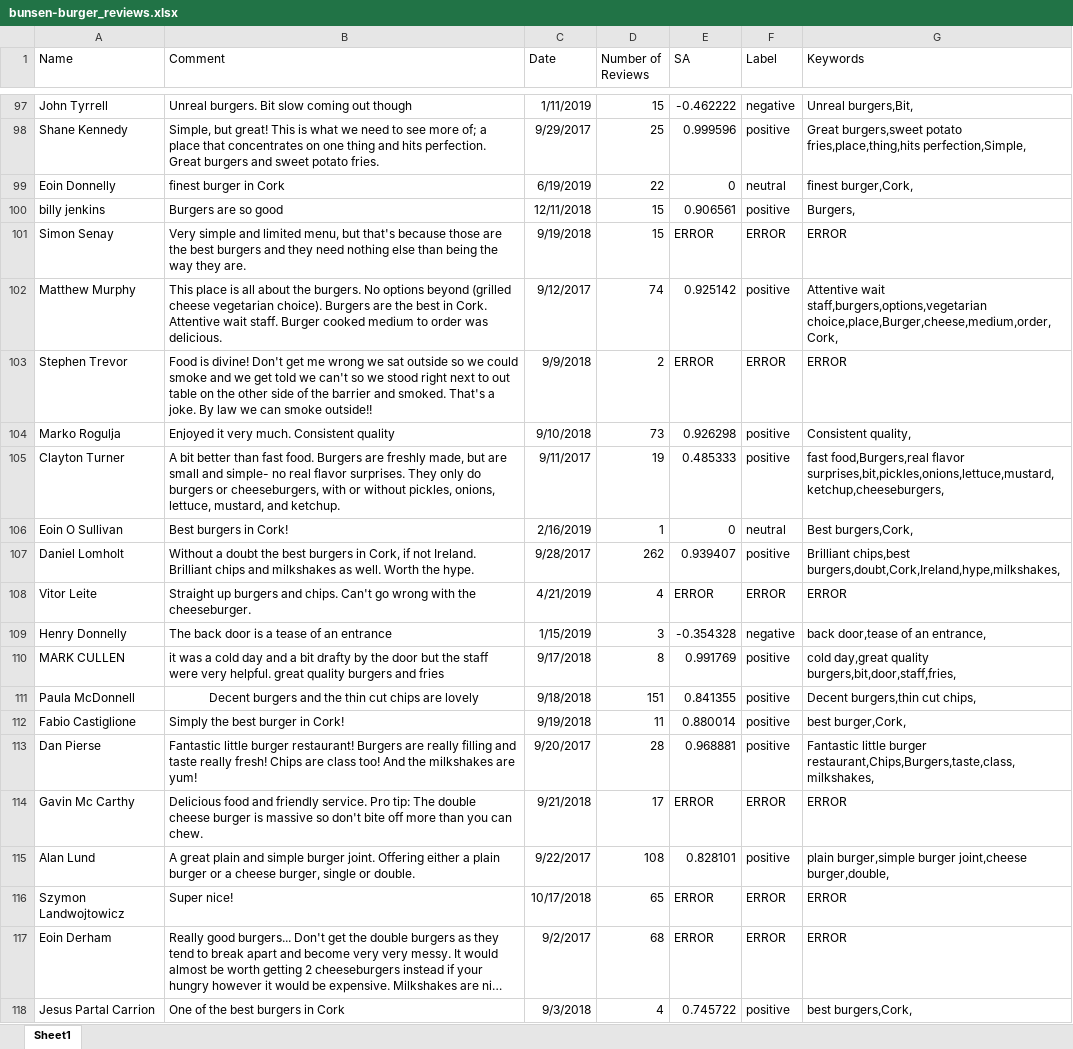
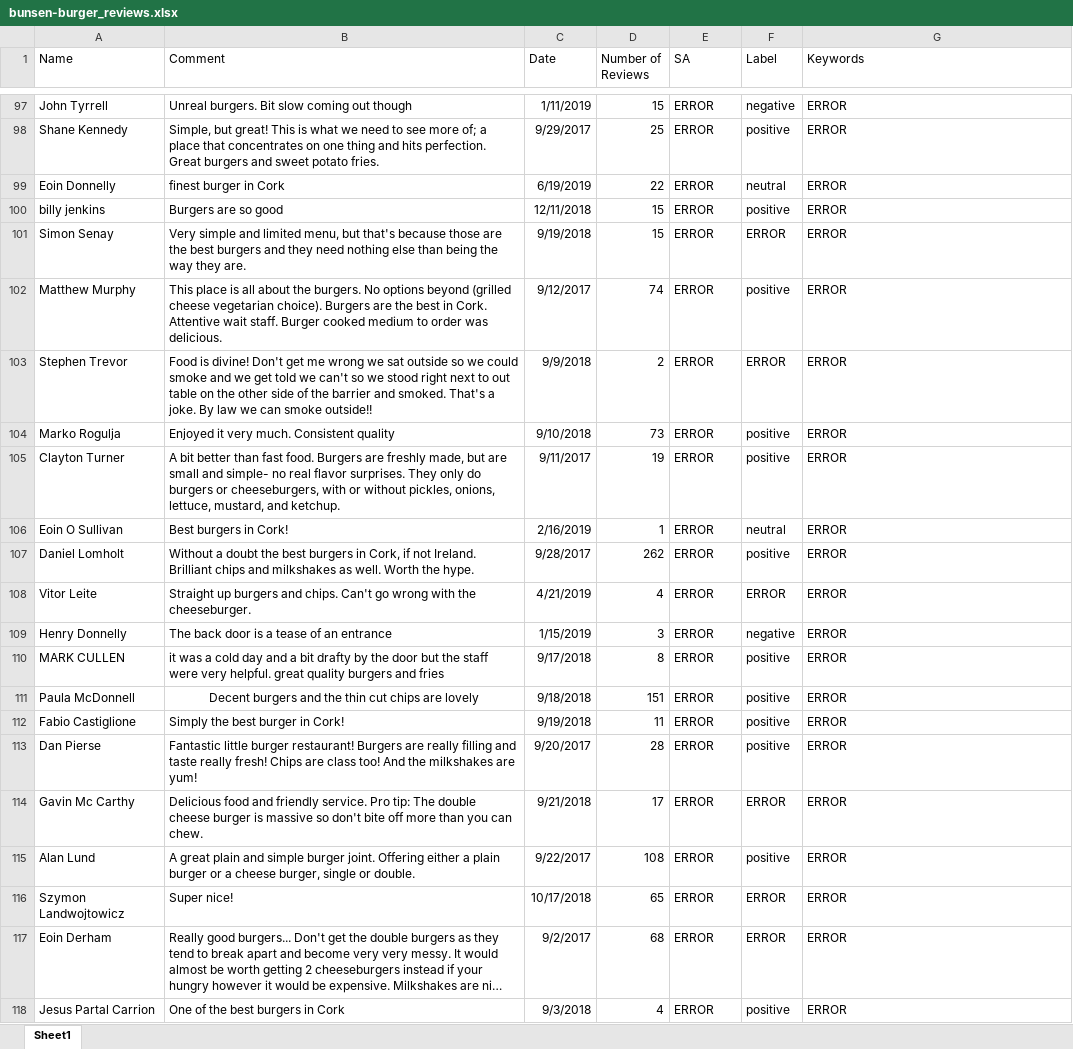
Before and after one commit to ea777/eyob-fyp, an Excel workbook: analysis/raw_excelfiles/bunsen-burger_reviews.xlsx, sheet Sheet1, drawn as a sheet; only a part is shown, gaps mark what is left out; long unchanged cells end in …; values as stored, in another font and other column widths than the file's, no borders; the diff covers the shown part only; the diff names each change by its address in the sheet, - before the commit and + after, or states it on an @@ line.

```diff
--- a/analysis/raw_excelfiles/bunsen-burger_reviews.xlsx (sheet Sheet1)
+++ b/analysis/raw_excelfiles/bunsen-burger_reviews.xlsx (sheet Sheet1)
-E97 (SA): -0.462222
+E97 (SA): ERROR
-G97 (Keywords): Unreal burgers,Bit,
+G97 (Keywords): ERROR
-E98 (SA): 0.999596
+E98 (SA): ERROR
-G98 (Keywords): Great burgers,sweet potato fries,place,thing,hits perfection,Simple,
+G98 (Keywords): ERROR
-E99 (SA): 0
+E99 (SA): ERROR
-G99 (Keywords): finest burger,Cork,
+G99 (Keywords): ERROR
-E100 (SA): 0.906561
+E100 (SA): ERROR
-G100 (Keywords): Burgers,
+G100 (Keywords): ERROR
-E102 (SA): 0.925142
+E102 (SA): ERROR
-G102 (Keywords): Attentive wait staff,burgers,options,vegetarian choice,place,Burger,cheese,medium,order,Cork,
+G102 (Keywords): ERROR
-E104 (SA): 0.926298
+E104 (SA): ERROR
-G104 (Keywords): Consistent quality,
+G104 (Keywords): ERROR
-E105 (SA): 0.485333
+E105 (SA): ERROR
-G105 (Keywords): fast food,Burgers,real flavor surprises,bit,pickles,onions,lettuce,mustard,ketchup,cheeseburgers,
+G105 (Keywords): ERROR
-E106 (SA): 0
+E106 (SA): ERROR
-G106 (Keywords): Best burgers,Cork,
+G106 (Keywords): ERROR
-E107 (SA): 0.939407
+E107 (SA): ERROR
-G107 (Keywords): Brilliant chips,best burgers,doubt,Cork,Ireland,hype,milkshakes,
+G107 (Keywords): ERROR
-E109 (SA): -0.354328
+E109 (SA): ERROR
-G109 (Keywords): back door,tease of an entrance,
+G109 (Keywords): ERROR
-E110 (SA): 0.991769
+E110 (SA): ERROR
-G110 (Keywords): cold day,great quality burgers,bit,door,staff,fries,
+G110 (Keywords): ERROR
-E111 (SA): 0.841355
+E111 (SA): ERROR
-G111 (Keywords): Decent burgers,thin cut chips,
+G111 (Keywords): ERROR
-E112 (SA): 0.880014
+E112 (SA): ERROR
-G112 (Keywords): best burger,Cork,
+G112 (Keywords): ERROR
-E113 (SA): 0.968881
+E113 (SA): ERROR
-G113 (Keywords): Fantastic little burger restaurant,Chips,Burgers,taste,class,milkshakes,
+G113 (Keywords): ERROR
-E115 (SA): 0.828101
+E115 (SA): ERROR
-G115 (Keywords): plain burger,simple burger joint,cheese burger,double,
+G115 (Keywords): ERROR
-E118 (SA): 0.745722
+E118 (SA): ERROR
-G118 (Keywords): best burgers,Cork,
+G118 (Keywords): ERROR
```
Also changed, not shown: 66 edited cells elsewhere in this sheet, analysis/raw_excelfiles/west-cork-burger_reviews.xlsx, 1 other file.
